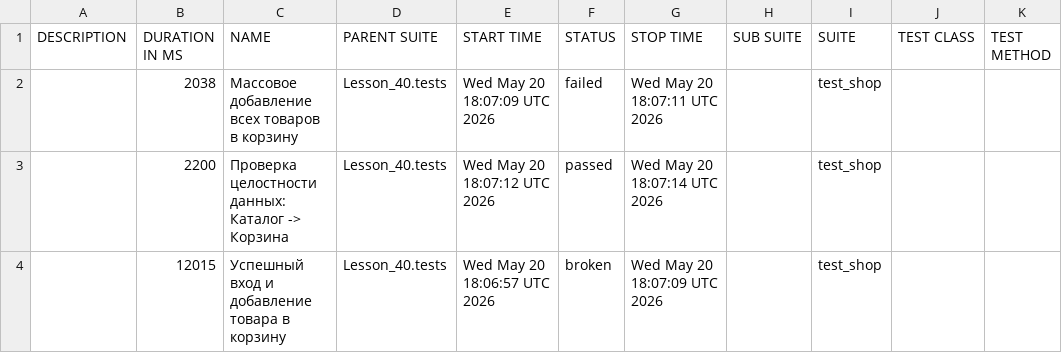
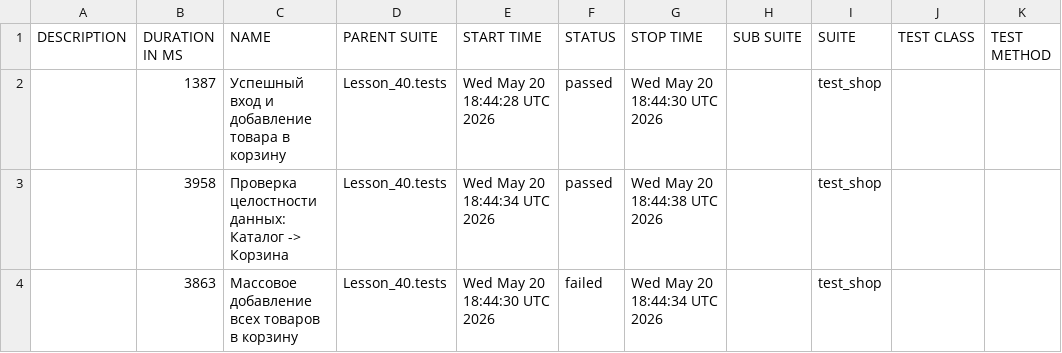
Before and after one commit to zamirovskiyv/automation, a CSV file: data/suites.csv, drawn as a sheet.

```diff
--- a/data/suites.csv
+++ b/data/suites.csv
@@ -1,4 +1,4 @@
 "DESCRIPTION","DURATION IN MS","NAME","PARENT SUITE","START TIME","STATUS","STOP TIME","SUB SUITE","SUITE","TEST CLASS","TEST METHOD"
-"","2038","Массовое добавление всех товаров в корзину","Lesson_40.tests","Wed May 20 18:07:09 UTC 2026","failed","Wed May 20 18:07:11 UTC 2026","","test_shop","",""
-"","2200","Проверка целостности данных: Каталог -> Корзина","Lesson_40.tests","Wed May 20 18:07:12 UTC 2026","passed","Wed May 20 18:07:14 UTC 2026","","test_shop","",""
-"","12015","Успешный вход и добавление товара в корзину","Lesson_40.tests","Wed May 20 18:06:57 UTC 2026","broken","Wed May 20 18:07:09 UTC 2026","","test_shop","",""
+"","1387","Успешный вход и добавление товара в корзину","Lesson_40.tests","Wed May 20 18:44:28 UTC 2026","passed","Wed May 20 18:44:30 UTC 2026","","test_shop","",""
+"","3958","Проверка целостности данных: Каталог -> Корзина","Lesson_40.tests","Wed May 20 18:44:34 UTC 2026","passed","Wed May 20 18:44:38 UTC 2026","","test_shop","",""
+"","3863","Массовое добавление всех товаров в корзину","Lesson_40.tests","Wed May 20 18:44:30 UTC 2026","failed","Wed May 20 18:44:34 UTC 2026","","test_shop","",""
```
Also changed, not shown: data/behaviors.csv, 46 other files.
